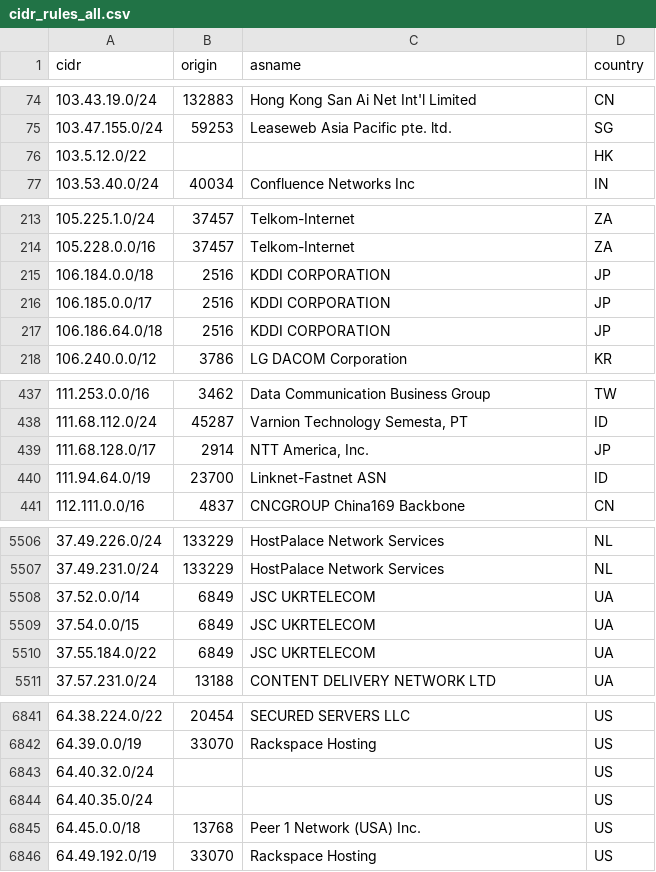
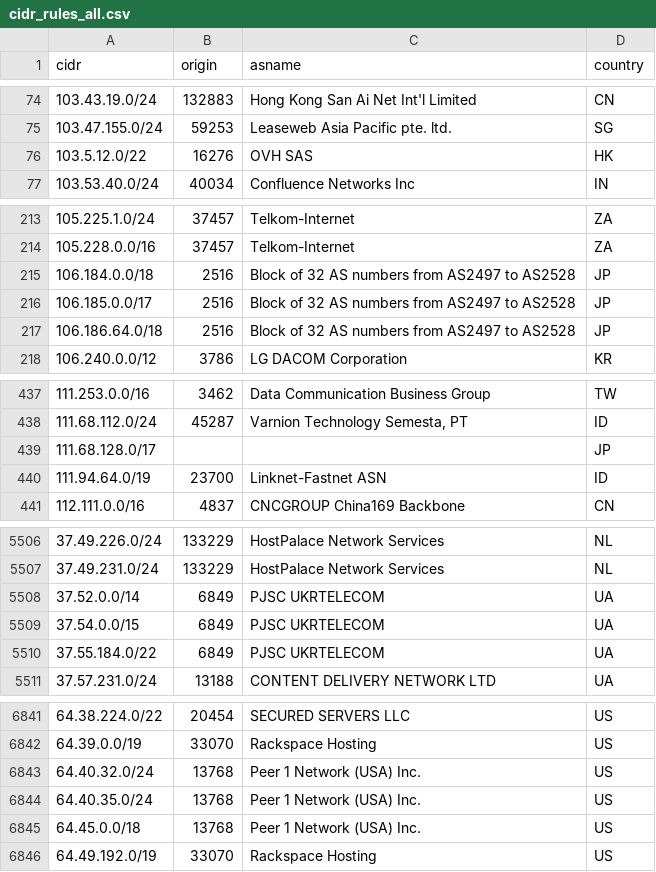
Before and after one commit to DanielRuf/CIDR-rules, a CSV file: cidr_rules_all.csv, drawn as a sheet; only a part is shown, gaps mark what is left out; the diff covers the shown part only.

```diff
--- a/cidr_rules_all.csv
+++ b/cidr_rules_all.csv
@@ -75,3 +75,3 @@
 103.47.155.0/24,59253,"Leaseweb Asia Pacific pte. ltd.",SG
-103.5.12.0/22,,,HK
+103.5.12.0/22,16276,"OVH SAS",HK
 103.53.40.0/24,40034,"Confluence Networks Inc",IN
@@ -214,5 +214,5 @@
 105.228.0.0/16,37457,Telkom-Internet,ZA
-106.184.0.0/18,2516,"KDDI CORPORATION",JP
-106.185.0.0/17,2516,"KDDI CORPORATION",JP
-106.186.64.0/18,2516,"KDDI CORPORATION",JP
+106.184.0.0/18,2516,"Block of 32 AS numbers from AS2497 to AS2528",JP
+106.185.0.0/17,2516,"Block of 32 AS numbers from AS2497 to AS2528",JP
+106.186.64.0/18,2516,"Block of 32 AS numbers from AS2497 to AS2528",JP
 106.240.0.0/12,3786,"LG DACOM Corporation",KR
@@ -438,3 +438,3 @@
 111.68.112.0/24,45287,"Varnion Technology Semesta, PT",ID
-111.68.128.0/17,2914,"NTT America, Inc.",JP
+111.68.128.0/17,,,JP
 111.94.64.0/19,23700,"Linknet-Fastnet ASN",ID
@@ -5507,5 +5507,5 @@
 37.49.231.0/24,133229,"HostPalace Network Services",NL
-37.52.0.0/14,6849,"JSC UKRTELECOM",UA
-37.54.0.0/15,6849,"JSC UKRTELECOM",UA
-37.55.184.0/22,6849,"JSC UKRTELECOM",UA
+37.52.0.0/14,6849,"PJSC UKRTELECOM",UA
+37.54.0.0/15,6849,"PJSC UKRTELECOM",UA
+37.55.184.0/22,6849,"PJSC UKRTELECOM",UA
 37.57.231.0/24,13188,"CONTENT DELIVERY NETWORK LTD",UA
@@ -6842,4 +6842,4 @@
 64.39.0.0/19,33070,"Rackspace Hosting",US
-64.40.32.0/24,,,US
-64.40.35.0/24,,,US
+64.40.32.0/24,13768,"Peer 1 Network (USA) Inc.",US
+64.40.35.0/24,13768,"Peer 1 Network (USA) Inc.",US
 64.45.0.0/18,13768,"Peer 1 Network (USA) Inc.",US
```
Also changed, not shown: 69 edited cells elsewhere in this file, cidr_rules_all.tsv.
